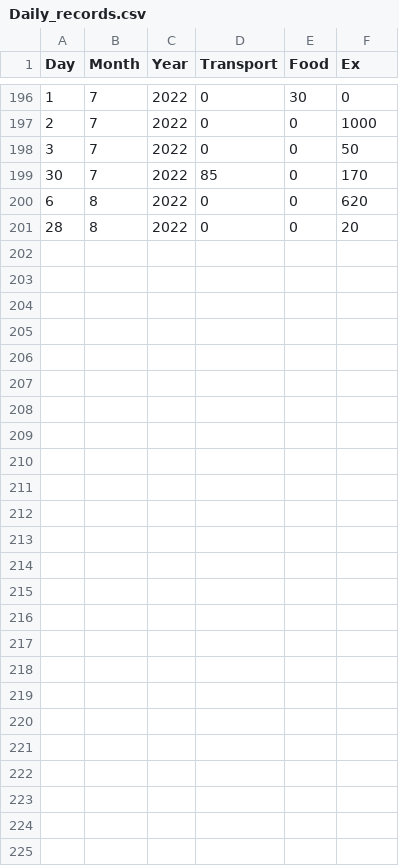
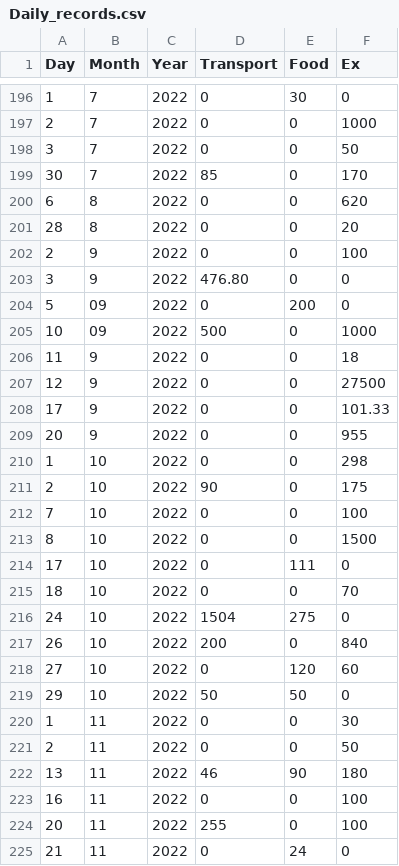
Before and after one commit to jinesh42/Fin_an, a CSV file: Daily_records.csv, drawn as a sheet; only a part is shown, gaps mark what is left out.

```diff
--- a/Daily_records.csv
+++ b/Daily_records.csv
@@ -201 +201,25 @@ Day,Month,Year,Transport,Food,Ex
 28,8,2022,0,0,20
+2,9,2022,0,0,100
+3,9,2022,476.80,0,0
+5,09,2022,0,200,0
+10,09,2022,500,0,1000
+11,9,2022,0,0,18
+12,9,2022,0,0,27500
+17,9,2022,0,0,101.33
+20,9,2022,0,0,955
+1,10,2022,0,0,298
+2,10,2022,90,0,175
+7,10,2022,0,0,100
+8,10,2022,0,0,1500
+17,10,2022,0,111,0
+18,10,2022,0,0,70
+24,10,2022,1504,275,0
+26,10,2022,200,0,840
+27,10,2022,0,120,60
+29,10,2022,50,50,0
+1,11,2022,0,0,30
+2,11,2022,0,0,50
+13,11,2022,46,90,180
+16,11,2022,0,0,100
+20,11,2022,255,0,100
+21,11,2022,0,24,0
```
Also changed, not shown: 4 other files.
